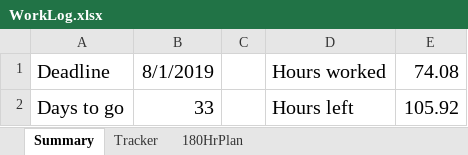
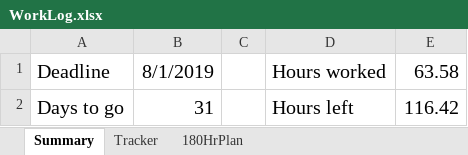
Before and after one commit to bmgamedev/SparkSub, an Excel workbook: WorkLog.xlsx, sheet Summary, drawn as a sheet; values as stored, in another font and other column widths than the file's, no borders; charts and pictures not drawn; the diff names each change by its address in the sheet, - before the commit and + after, or states it on an @@ line.

```diff
--- a/WorkLog.xlsx (sheet Summary)
+++ b/WorkLog.xlsx (sheet Summary)
-E1: 74.08
+E1: 63.58
-B2: 33
+B2: 31
-E2: 105.92
+E2: 116.42
```
Also changed, not shown: sheet Tracker, charts or pictures, 5 other files.
